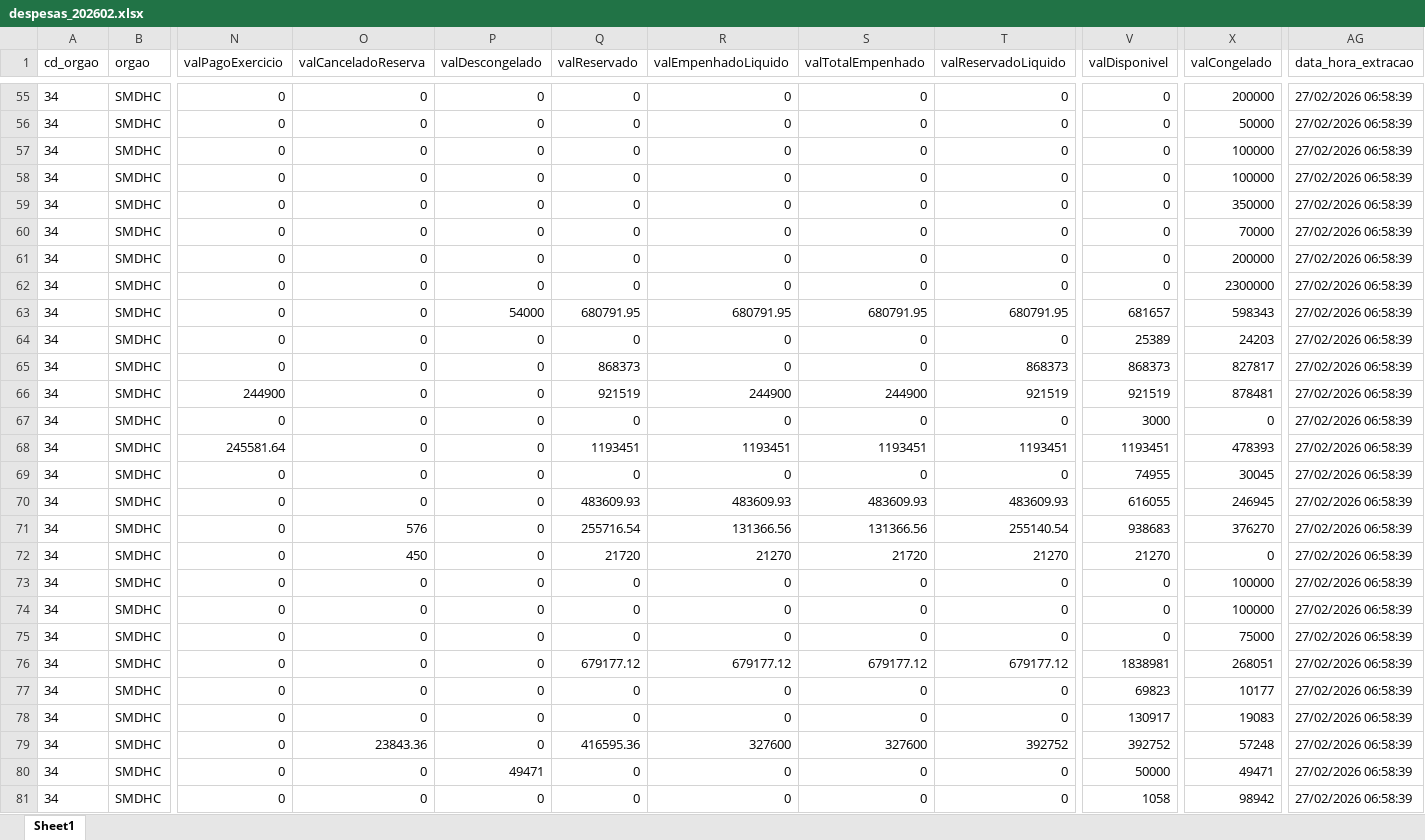
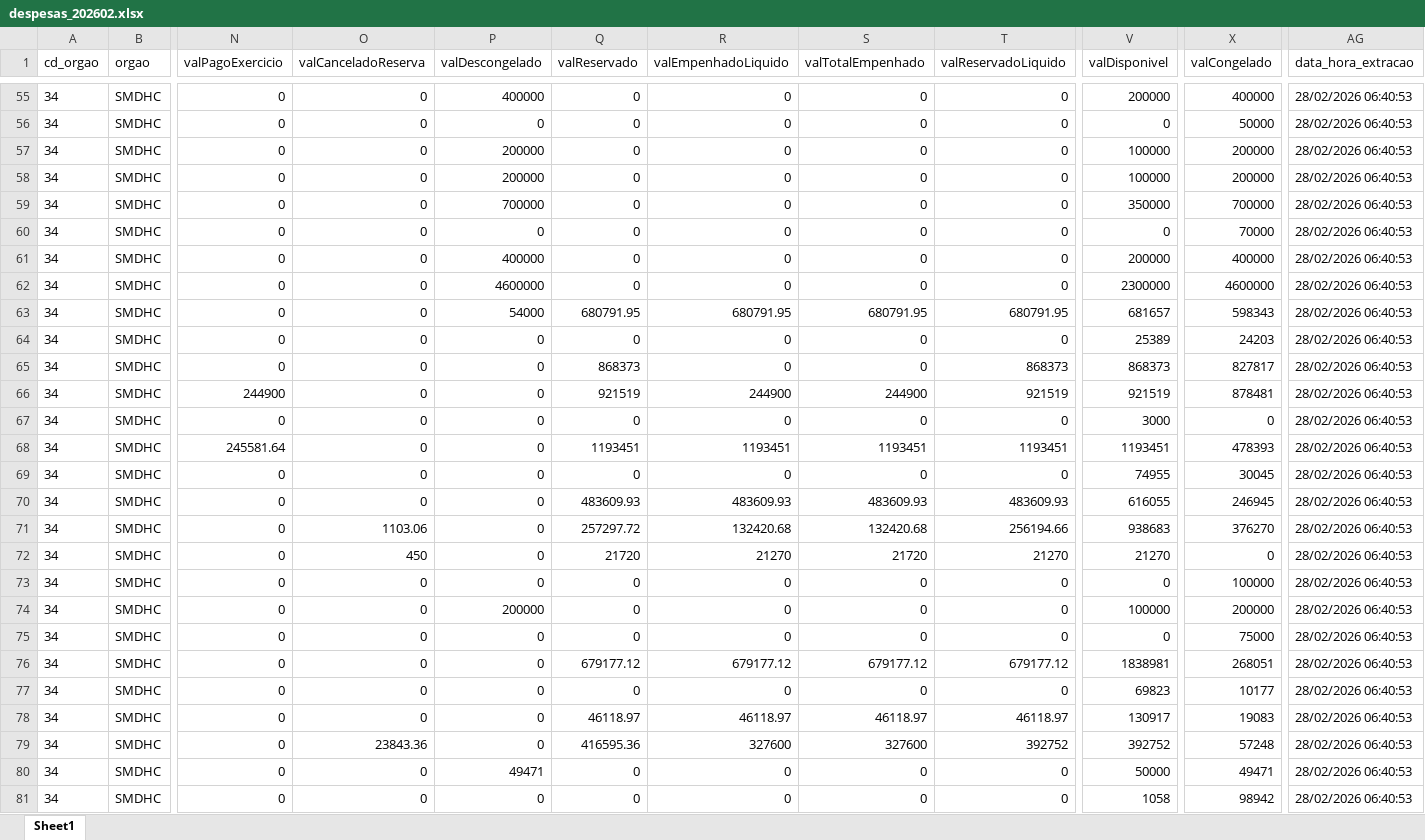
Before and after one commit to NathanSFaita/painel_orcamentario, an Excel workbook: base_despesas/2026/despesas_202602.xlsx, sheet Sheet1, drawn as a sheet; only a part is shown, gaps mark what is left out; values as stored, in another font and other column widths than the file's, no borders; the diff covers the shown part only; the diff names each change by its address in the sheet, - before the commit and + after, or states it on an @@ line.

```diff
--- a/base_despesas/2026/despesas_202602.xlsx (sheet Sheet1)
+++ b/base_despesas/2026/despesas_202602.xlsx (sheet Sheet1)
-P55 (valDescongelado): 0
+P55 (valDescongelado): 400000
-V55 (valDisponivel): 0
+V55 (valDisponivel): 200000
-X55 (valCongelado): 200000
+X55 (valCongelado): 400000
-AG55:AG81 (data_hora_extracao): 27/02/2026 06:58:39
+AG55:AG81 (data_hora_extracao): 28/02/2026 06:40:53
-P57:P58 (valDescongelado): 0
+P57:P58 (valDescongelado): 200000
-V57:V58 (valDisponivel): 0
+V57:V58 (valDisponivel): 100000
-X57:X58 (valCongelado): 100000
+X57:X58 (valCongelado): 200000
-P59 (valDescongelado): 0
+P59 (valDescongelado): 700000
-V59 (valDisponivel): 0
+V59 (valDisponivel): 350000
-X59 (valCongelado): 350000
+X59 (valCongelado): 700000
-P61 (valDescongelado): 0
+P61 (valDescongelado): 400000
-V61 (valDisponivel): 0
+V61 (valDisponivel): 200000
-X61 (valCongelado): 200000
+X61 (valCongelado): 400000
-P62 (valDescongelado): 0
+P62 (valDescongelado): 4600000
-V62 (valDisponivel): 0
+V62 (valDisponivel): 2300000
-X62 (valCongelado): 2300000
+X62 (valCongelado): 4600000
-O71 (valCanceladoReserva): 576
+O71 (valCanceladoReserva): 1103.06
-Q71 (valReservado): 255716.54
+Q71 (valReservado): 257297.72
-R71 (valEmpenhadoLiquido): 131366.56
+R71 (valEmpenhadoLiquido): 132420.68
-S71 (valTotalEmpenhado): 131366.56
+S71 (valTotalEmpenhado): 132420.68
-T71 (valReservadoLiquido): 255140.54
+T71 (valReservadoLiquido): 256194.66
-P74 (valDescongelado): 0
+P74 (valDescongelado): 200000
-V74 (valDisponivel): 0
+V74 (valDisponivel): 100000
-X74 (valCongelado): 100000
+X74 (valCongelado): 200000
-Q78 (valReservado): 0
+Q78 (valReservado): 46118.97
-R78 (valEmpenhadoLiquido): 0
+R78 (valEmpenhadoLiquido): 46118.97
-S78 (valTotalEmpenhado): 0
+S78 (valTotalEmpenhado): 46118.97
-T78 (valReservadoLiquido): 0
+T78 (valReservadoLiquido): 46118.97
```
Also changed, not shown: 216 edited cells elsewhere in this sheet, 3 other files.
